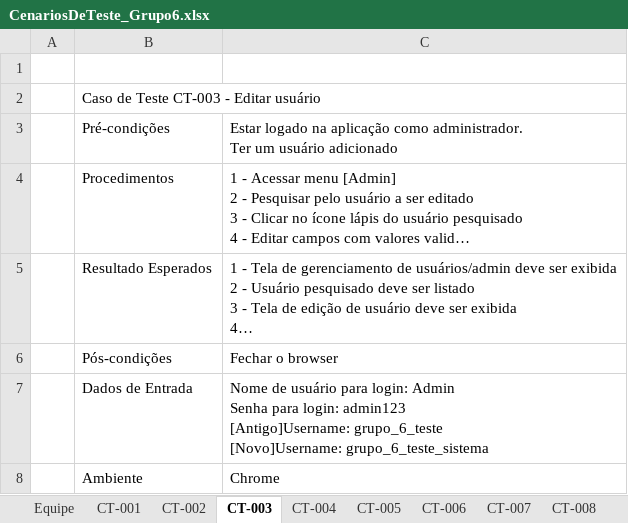
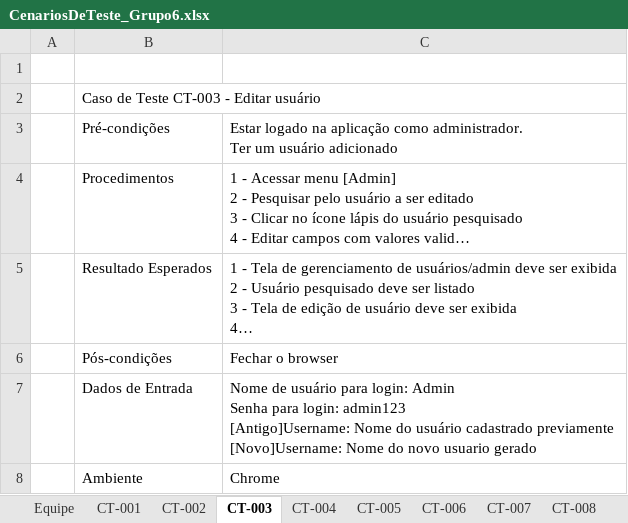
Before and after one commit to lsbss/orangehrmlive, an Excel workbook: CenariosDeTeste_Grupo6.xlsx, sheet CT-003, drawn as a sheet; long unchanged cells end in …; values as stored, in another font and other column widths than the file's, no borders; charts and pictures not drawn; ↵ is a line break in a cell; the diff names each change by its address in the sheet, - before the commit and + after, or states it on an @@ line.

Commit message:
Ajuste Final de Atualizacao de Cenarios de Teste

```diff
--- a/CenariosDeTeste_Grupo6.xlsx (sheet CT-003)
+++ b/CenariosDeTeste_Grupo6.xlsx (sheet CT-003)
-C7: …admin123 ↵ [Antigo]Username: grupo_6_teste ↵ [Novo]Username: grupo_6_teste_sistema
+C7: …admin123 ↵ [Antigo]Username: Nome do usuário cadastrado previamente ↵ [Novo]Username: Nome do novo usuario gerado
```
Also changed, not shown: sheet CT-004, sheet CT-001, sheet CT-002, sheet CT-005, sheet CT-006, 12 other files.
